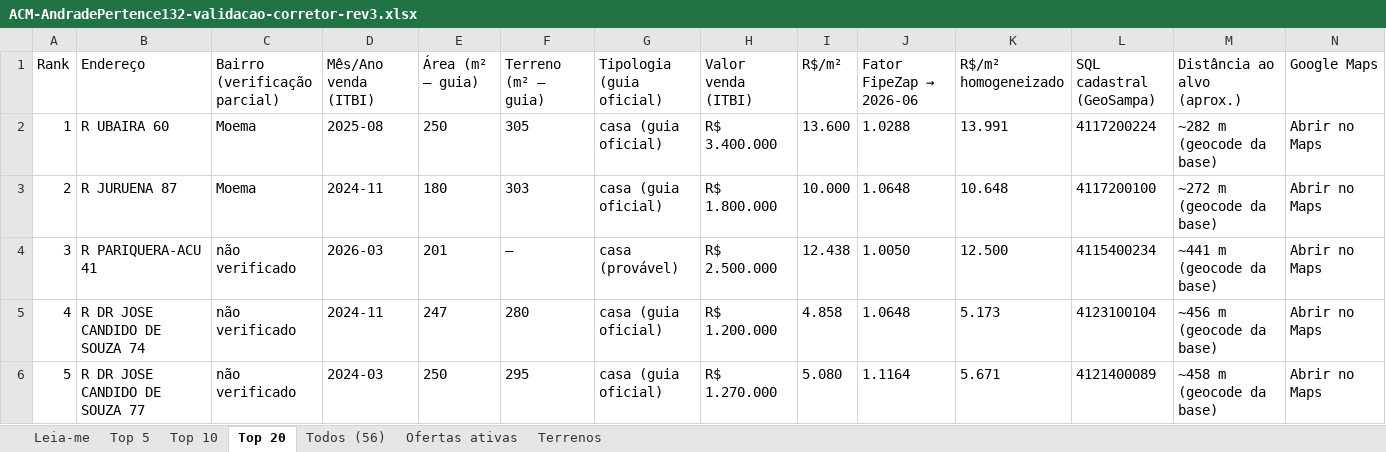
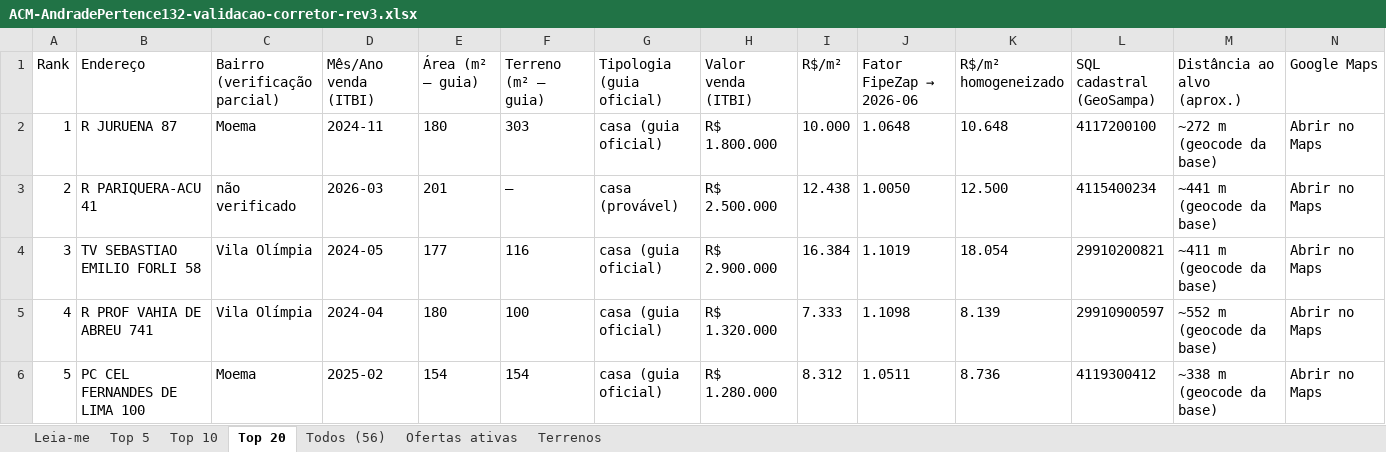
Before and after one commit to silvaj1zero/real-state-moema, an Excel workbook: docs/acm/andrade-pertence-132/ACM-AndradePertence132-validacao-corretor-rev3.xlsx, sheet Top 20, drawn as a sheet; only a part is shown; values as stored, in another font and other column widths than the file's, no borders; removed rows and columns are numbered as before the commit, all else as after; rows hold the shown columns only; the diff covers the shown part only; the diff names each change by its address in the sheet, - before the commit and + after, or states it on an @@ line.

```diff
--- a/docs/acm/andrade-pertence-132/ACM-AndradePertence132-validacao-corretor-rev3.xlsx (sheet Top 20)
+++ b/docs/acm/andrade-pertence-132/ACM-AndradePertence132-validacao-corretor-rev3.xlsx (sheet Top 20)
-row 2: 1 | R UBAIRA 60 | Moema | 2025-08 | 250 | 305 | casa (guia oficial) | R$ 3.400.000 | 13.600 | 1.0288 | 13.991 | 4117200224 | ~282 m (geocode da base) | Abrir no Maps
-A2 (Rank): 2
+A2 (Rank): 1
-A3 (Rank): 3
+A3 (Rank): 2
+row 4: 3 | TV SEBASTIAO EMILIO FORLI 58 | Vila Olímpia | 2024-05 | 177 | 116 | casa (guia oficial) | R$ 2.900.000 | 16.384 | 1.1019 | 18.054 | 29910200821 | ~411 m (geocode da base) | Abrir no Maps
-B5 (Endereço): R DR JOSE CANDIDO DE SOUZA 74
+B5 (Endereço): R PROF VAHIA DE ABREU 741
-C5 (Bairro (verificação parcial)): não verificado
+C5 (Bairro (verificação parcial)): Vila Olímpia
-D5 (Mês/Ano venda (ITBI)): 2024-11
+D5 (Mês/Ano venda (ITBI)): 2024-04
-E5 (Área (m² — guia)): 247
+E5 (Área (m² — guia)): 180
-F5 (Terreno (m² — guia)): 280
+F5 (Terreno (m² — guia)): 100
-H5 (Valor venda (ITBI)): R$ 1.200.000
+H5 (Valor venda (ITBI)): R$ 1.320.000
-I5 (R$/m²): 4.858
+I5 (R$/m²): 7.333
-J5 (Fator FipeZap → 2026-06): 1.0648
+J5 (Fator FipeZap → 2026-06): 1.1098
-K5 (R$/m² homogeneizado): 5.173
+K5 (R$/m² homogeneizado): 8.139
-L5 (SQL cadastral (GeoSampa)): 4123100104
+L5 (SQL cadastral (GeoSampa)): 29910900597
-M5 (Distância ao alvo (aprox.)): ~456 m (geocode da base)
+M5 (Distância ao alvo (aprox.)): ~552 m (geocode da base)
-B6 (Endereço): R DR JOSE CANDIDO DE SOUZA 77
+B6 (Endereço): PC CEL FERNANDES DE LIMA 100
-C6 (Bairro (verificação parcial)): não verificado
+C6 (Bairro (verificação parcial)): Moema
-D6 (Mês/Ano venda (ITBI)): 2024-03
+D6 (Mês/Ano venda (ITBI)): 2025-02
-E6 (Área (m² — guia)): 250
+E6 (Área (m² — guia)): 154
-F6 (Terreno (m² — guia)): 295
+F6 (Terreno (m² — guia)): 154
-H6 (Valor venda (ITBI)): R$ 1.270.000
+H6 (Valor venda (ITBI)): R$ 1.280.000
-I6 (R$/m²): 5.080
+I6 (R$/m²): 8.312
-J6 (Fator FipeZap → 2026-06): 1.1164
+J6 (Fator FipeZap → 2026-06): 1.0511
-K6 (R$/m² homogeneizado): 5.671
+K6 (R$/m² homogeneizado): 8.736
-L6 (SQL cadastral (GeoSampa)): 4121400089
+L6 (SQL cadastral (GeoSampa)): 4119300412
-M6 (Distância ao alvo (aprox.)): ~458 m (geocode da base)
+M6 (Distância ao alvo (aprox.)): ~338 m (geocode da base)
```
Also changed, not shown: 155 edited cells elsewhere in this sheet, sheet Todos (56), sheet Top 10, sheet Top 5, sheet Leia-me, 5 other files.
